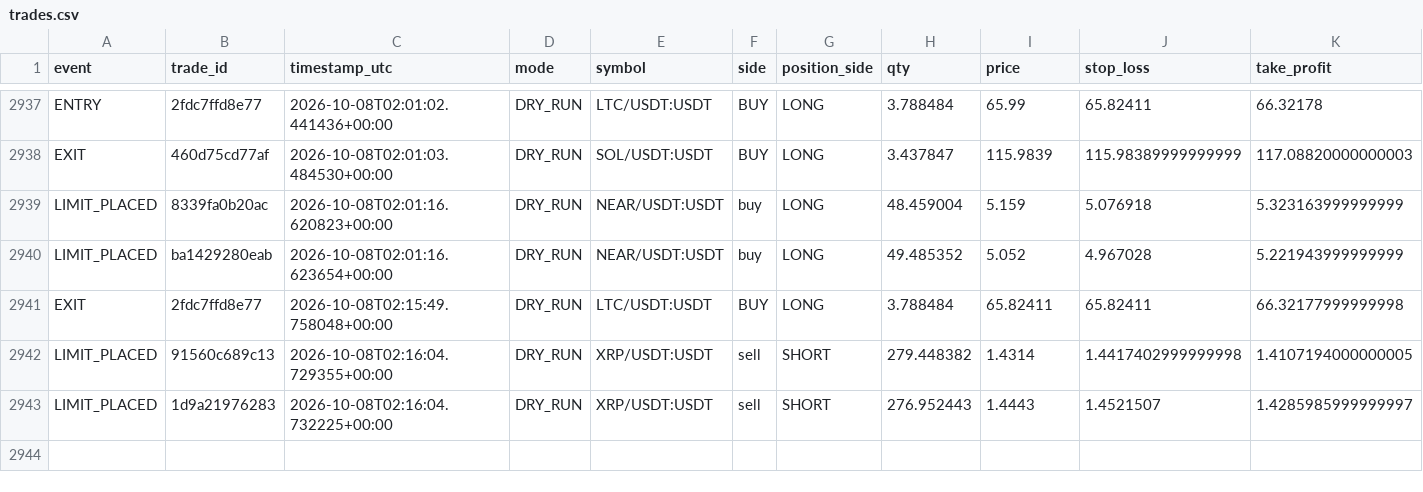
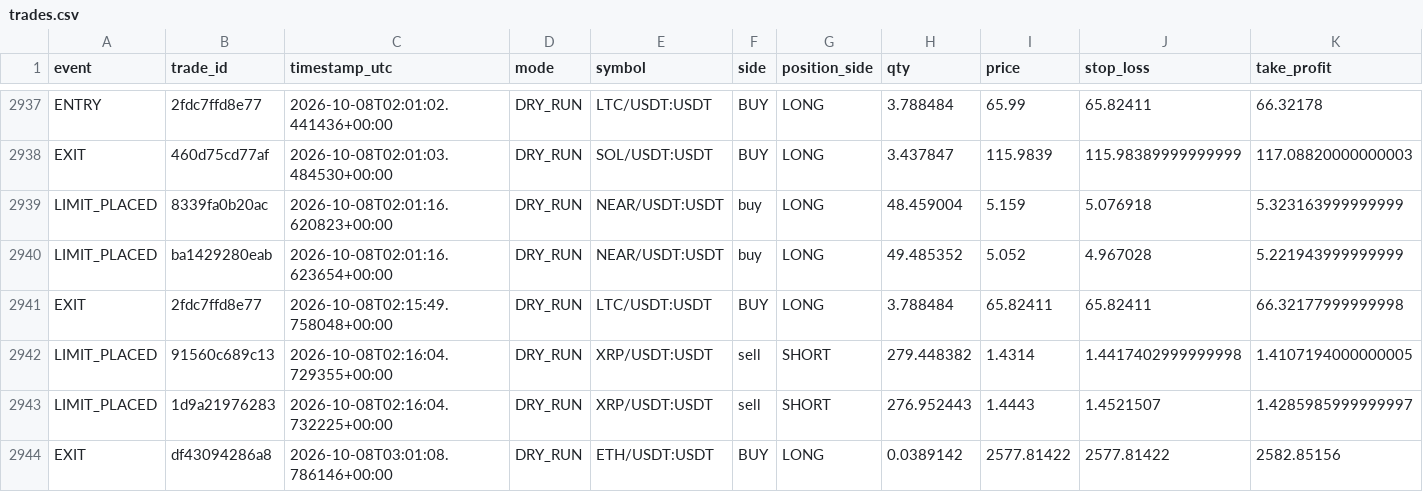
Before and after one commit to MatveevIlya1995/bingx-order-block-bot, a CSV file: data/trades.csv, drawn as a sheet; only a part is shown, gaps mark what is left out; rows hold the shown columns only; the diff covers the shown part only; the diff names each change by its address in the sheet, - before the commit and + after, or states it on an @@ line.

```diff
--- a/data/trades.csv
+++ b/data/trades.csv
+row 2944: EXIT | df43094286a8 | 2026-10-08T03:01:08.786146+00:00 | DRY_RUN | ETH/USDT:USDT | BUY | LONG | 0.0389142 | 2577.81422 | 2577.81422 | 2582.85156
```
Also changed, not shown: 1 added row elsewhere in this file, 1 other file.
